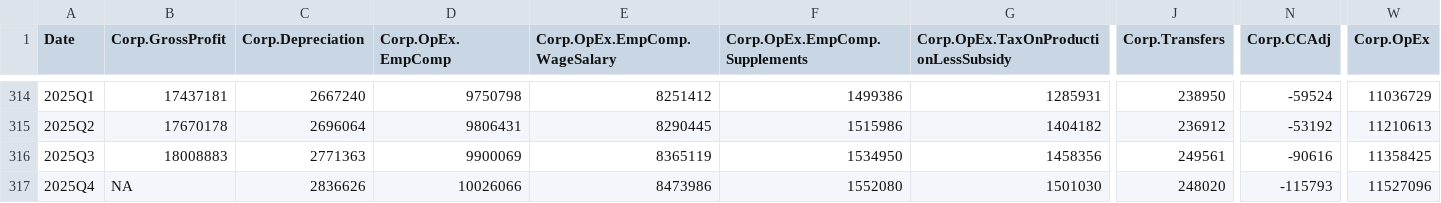
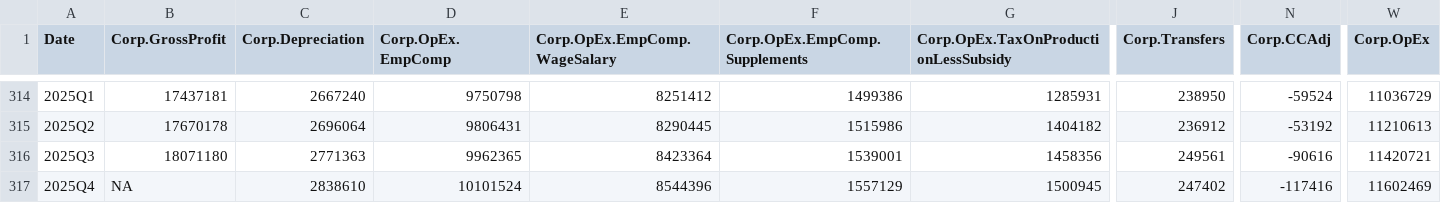
Before and after one commit to AguilarMike/marketobservatory, a CSV file: data/CorpIncome-Quarterly-Data.csv, drawn as a sheet; only a part is shown, gaps mark what is left out; the diff names each change by its address in the sheet, - before the commit and + after, or states it on an @@ line.

```diff
--- a/data/CorpIncome-Quarterly-Data.csv
+++ b/data/CorpIncome-Quarterly-Data.csv
-B316 (Corp.GrossProfit): 18008883
+B316 (Corp.GrossProfit): 18071180
-D316 (Corp.OpEx.EmpComp): 9900069
+D316 (Corp.OpEx.EmpComp): 9962365
-E316 (Corp.OpEx.EmpComp.WageSalary): 8365119
+E316 (Corp.OpEx.EmpComp.WageSalary): 8423364
-F316 (Corp.OpEx.EmpComp.Supplements): 1534950
+F316 (Corp.OpEx.EmpComp.Supplements): 1539001
-W316 (Corp.OpEx): 11358425
+W316 (Corp.OpEx): 11420721
-C317 (Corp.Depreciation): 2836626
+C317 (Corp.Depreciation): 2838610
-D317 (Corp.OpEx.EmpComp): 10026066
+D317 (Corp.OpEx.EmpComp): 10101524
-E317 (Corp.OpEx.EmpComp.WageSalary): 8473986
+E317 (Corp.OpEx.EmpComp.WageSalary): 8544396
-F317 (Corp.OpEx.EmpComp.Supplements): 1552080
+F317 (Corp.OpEx.EmpComp.Supplements): 1557129
-G317: 1501030
+G317: 1500945
-J317 (Corp.Transfers): 248020
+J317 (Corp.Transfers): 247402
-N317 (Corp.CCAdj): -115793
+N317 (Corp.CCAdj): -117416
-W317 (Corp.OpEx): 11527096
+W317 (Corp.OpEx): 11602469
```
Also changed, not shown: data/CorpIncome-Annual-Data.csv, data/NationalIncome-Annual-Data.csv, 12 other files.
